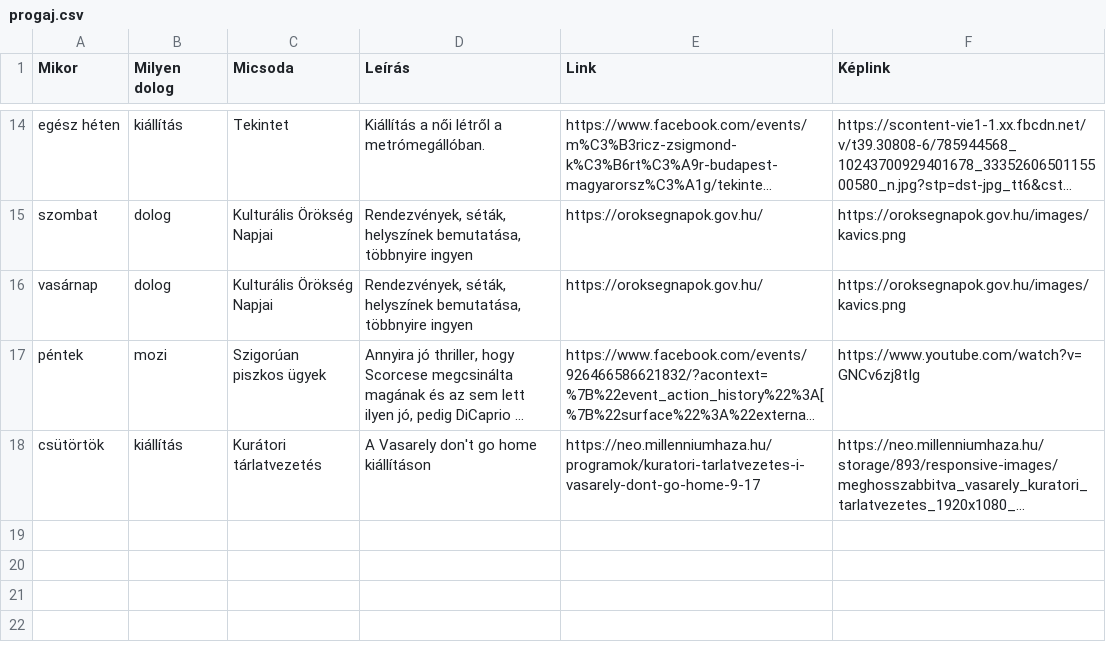
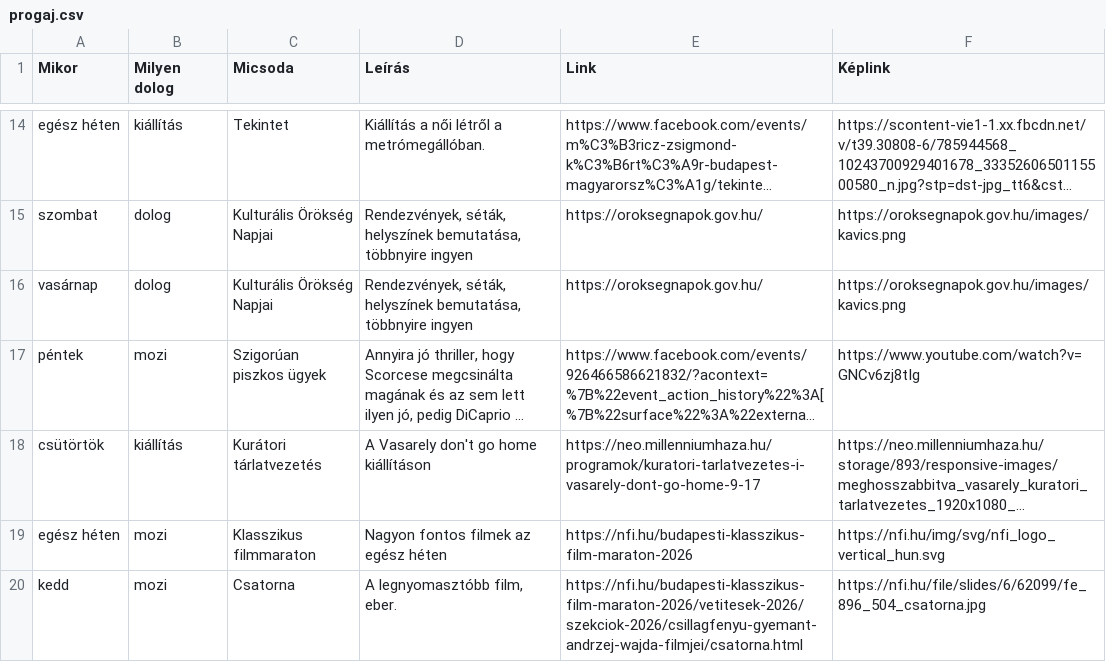
Before and after one commit to gnadori/progaj, a CSV file: progaj.csv, drawn as a sheet; only a part is shown, gaps mark what is left out; long unchanged cells end in …; the diff names each change by its address in the sheet, - before the commit and + after, or states it on an @@ line.

Commit message:
Update progaj.csv

```diff
--- a/progaj.csv
+++ b/progaj.csv
+row 19: egész héten | mozi | Klasszikus filmmaraton | Nagyon fontos filmek az egész héten | https://nfi.hu/budapesti-klasszikus-film-maraton-2026 | https://nfi.hu/img/svg/nfi_logo_vertical_hun.svg
+row 20: kedd | mozi | Csatorna | A legnyomasztóbb film, eber. | https://nfi.hu/budapesti-klasszikus-film-maraton-2026/vetitesek-2026/szekciok-2026/csillagfenyu-gyemant-andrzej-wajda-filmjei/csatorna.html | https://nfi.hu/file/slides/6/62099/fe_896_504_csatorna.jpg
```
